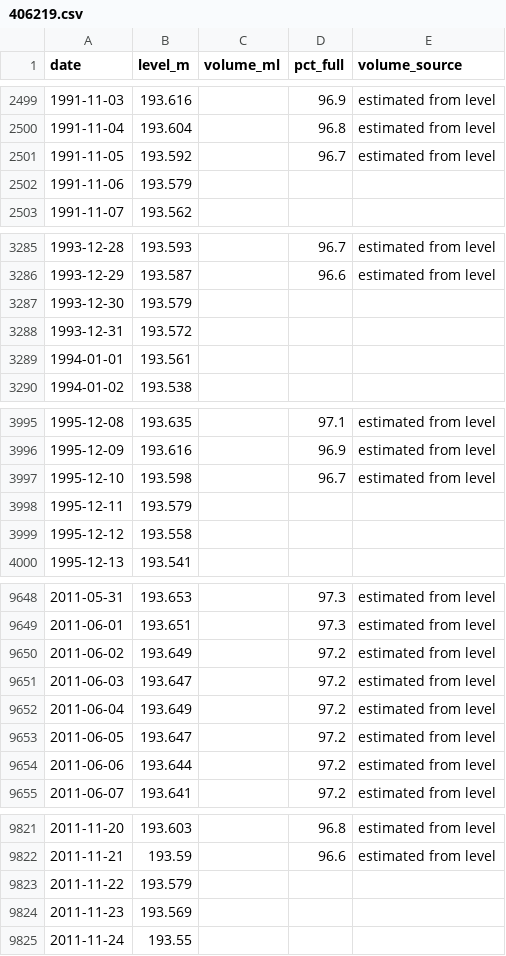
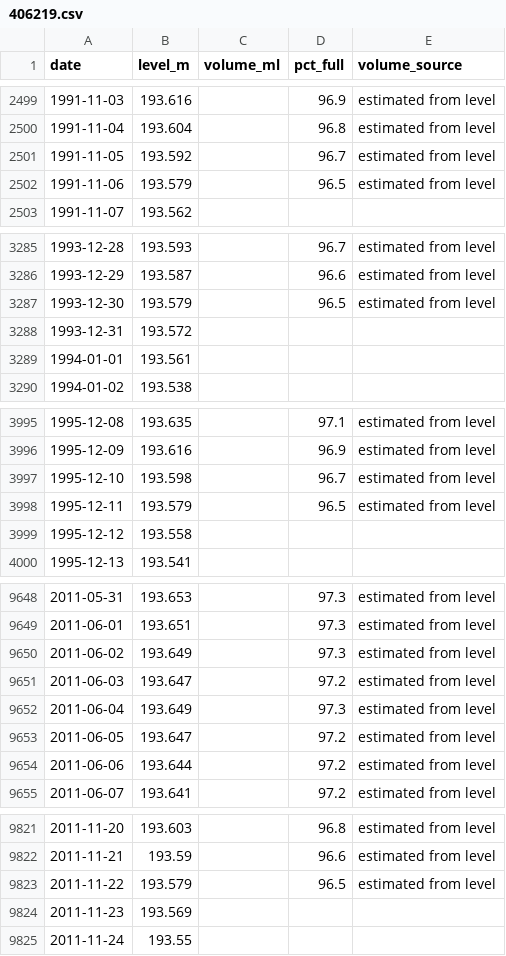
Before and after one commit to JLA92-bit/joshmakesgames-site, a CSV file: river-watch/data/storage/406219.csv, drawn as a sheet; only a part is shown, gaps mark what is left out; the diff covers the shown part only.

```diff
--- a/river-watch/data/storage/406219.csv
+++ b/river-watch/data/storage/406219.csv
@@ -2501,3 +2501,3 @@ date,level_m,volume_ml,pct_full,volume_source
 1991-11-05,193.592,,96.7,estimated from level
-1991-11-06,193.579,,,
+1991-11-06,193.579,,96.5,estimated from level
 1991-11-07,193.562,,,
@@ -3286,3 +3286,3 @@ date,level_m,volume_ml,pct_full,volume_source
 1993-12-29,193.587,,96.6,estimated from level
-1993-12-30,193.579,,,
+1993-12-30,193.579,,96.5,estimated from level
 1993-12-31,193.572,,,
@@ -3997,3 +3997,3 @@ date,level_m,volume_ml,pct_full,volume_source
 1995-12-10,193.598,,96.7,estimated from level
-1995-12-11,193.579,,,
+1995-12-11,193.579,,96.5,estimated from level
 1995-12-12,193.558,,,
@@ -9649,5 +9649,5 @@ date,level_m,volume_ml,pct_full,volume_source
 2011-06-01,193.651,,97.3,estimated from level
-2011-06-02,193.649,,97.2,estimated from level
+2011-06-02,193.649,,97.3,estimated from level
 2011-06-03,193.647,,97.2,estimated from level
-2011-06-04,193.649,,97.2,estimated from level
+2011-06-04,193.649,,97.3,estimated from level
 2011-06-05,193.647,,97.2,estimated from level
@@ -9822,3 +9822,3 @@ date,level_m,volume_ml,pct_full,volume_source
 2011-11-21,193.59,,96.6,estimated from level
-2011-11-22,193.579,,,
+2011-11-22,193.579,,96.5,estimated from level
 2011-11-23,193.569,,,
```
Also changed, not shown: 1 added row and 32 edited cells elsewhere in this file, 7 other files.
